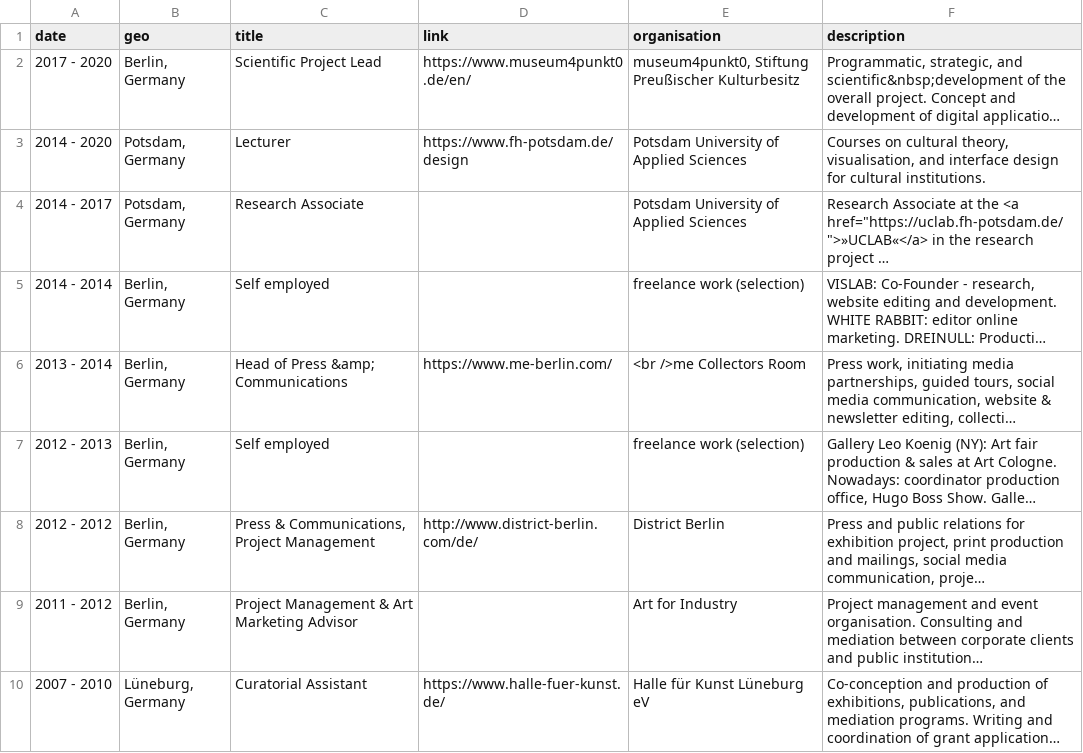
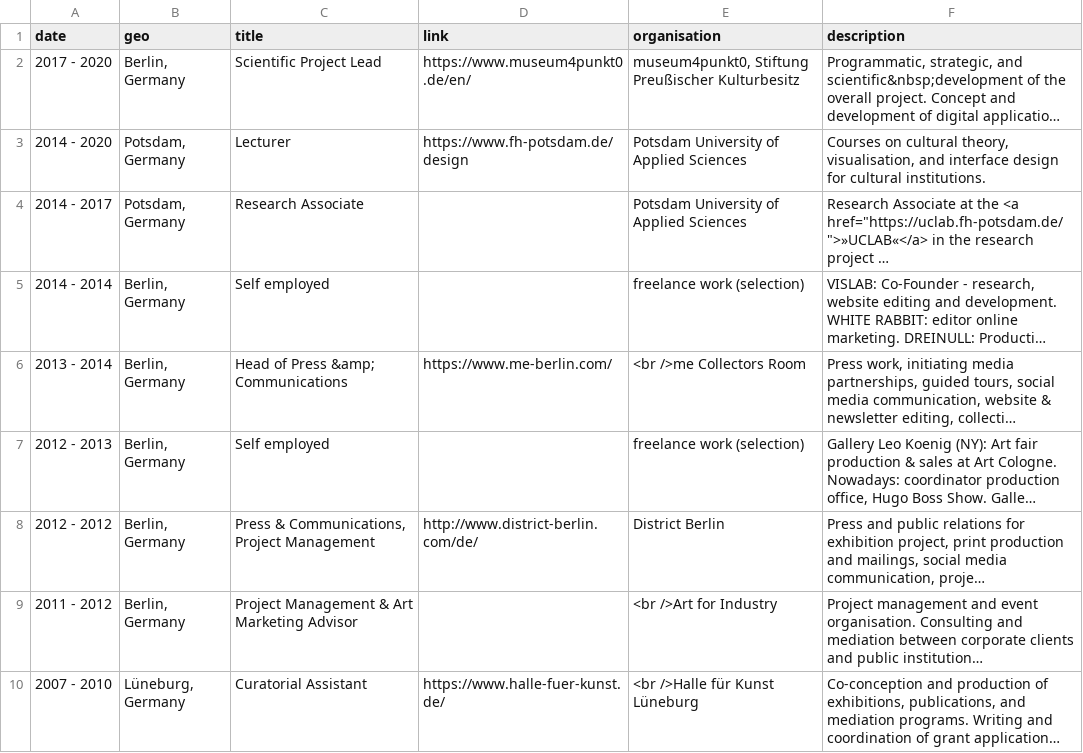
Before and after one commit to glinkat/katringlinka.de, a CSV file: _data/work.csv, drawn as a sheet; long unchanged cells end in …; the diff names each change by its address in the sheet, - before the commit and + after, or states it on an @@ line.

```diff
--- a/_data/work.csv
+++ b/_data/work.csv
-E9 (organisation): Art for Industry
+E9 (organisation): <br />Art for Industry
-E10 (organisation): Halle für Kunst Lüneburg eV
+E10 (organisation): <br />Halle für Kunst Lüneburg
```
Also changed, not shown: _data/publications.csv, 1 other file.
